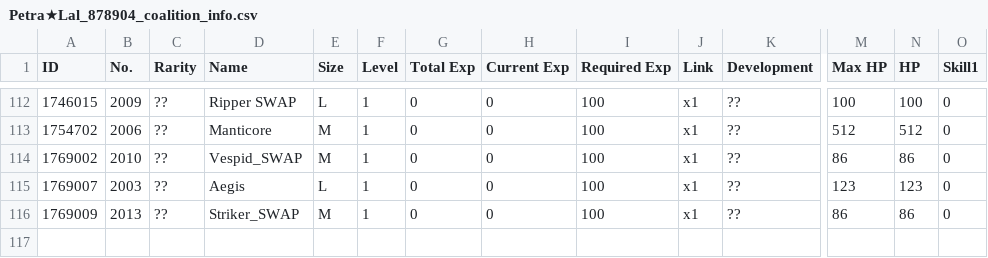
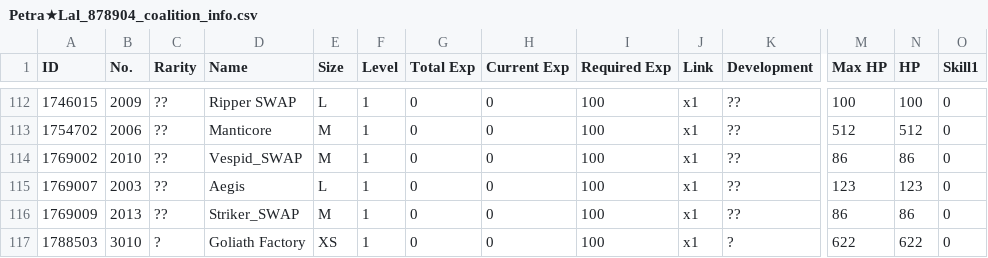
Before and after one commit to TheRealPetraLal/Info, a CSV file: Petra★Lal_878904_coalition_info.csv, drawn as a sheet; only a part is shown, gaps mark what is left out; rows hold the shown columns only; the diff names each change by its address in the sheet, - before the commit and + after, or states it on an @@ line.

```diff
--- a/Petra★Lal_878904_coalition_info.csv
+++ b/Petra★Lal_878904_coalition_info.csv
+row 117: 1788503 | 3010 | ? | Goliath Factory | XS | 1 | 0 | 0 | 100 | x1 | ? | 622 | 622 | 0
```
Also changed, not shown: Petra★Lal_878904__theater_optimize_team.csv, Petra★Lal_878904_doll_info.csv, 6 other files.
